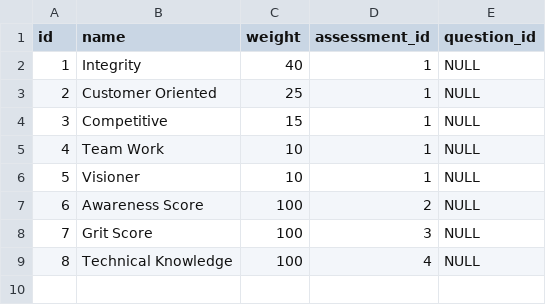
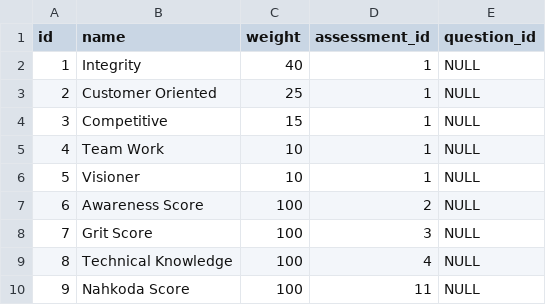
Before and after one commit to Daendells/TDS_SPIL, a CSV file: backend/cmd/seed-csv/data/aspects.csv, drawn as a sheet.

Commit message:
feat: readme and change seed csv

```diff
--- a/backend/cmd/seed-csv/data/aspects.csv
+++ b/backend/cmd/seed-csv/data/aspects.csv
@@ -9 +9,2 @@ id,name,weight,assessment_id,question_id
 8,Technical Knowledge,100,4,NULL
+9,Nahkoda Score,100,11,NULL
```
Also changed, not shown: 2 other files.
